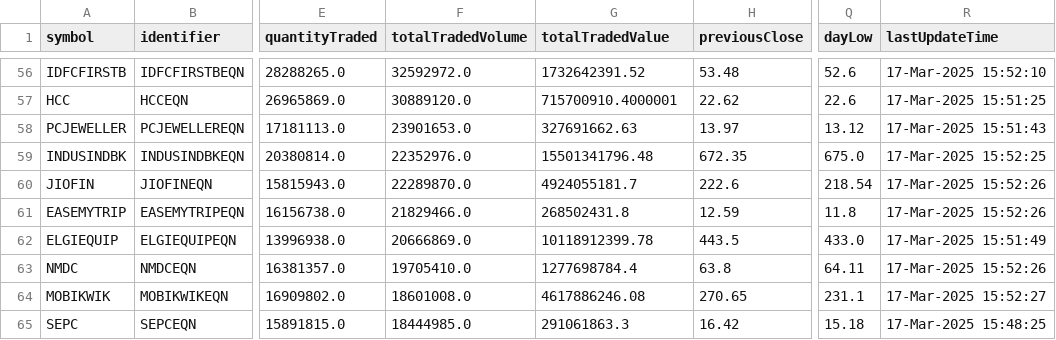
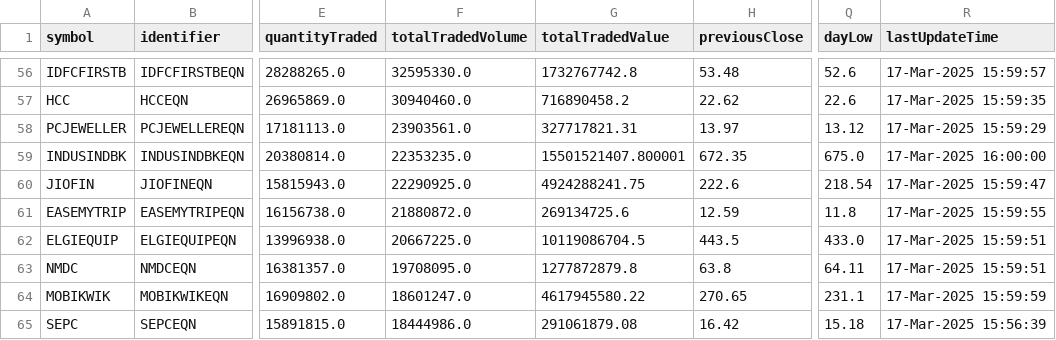
Before and after one commit to sambaths/indices-data, a CSV file: data/active_stocks_with_reasons.csv, drawn as a sheet; only a part is shown, gaps mark what is left out; the diff covers the shown part only; the diff names each change by its address in the sheet, - before the commit and + after, or states it on an @@ line.

```diff
--- a/data/active_stocks_with_reasons.csv
+++ b/data/active_stocks_with_reasons.csv
-F56 (totalTradedVolume): 32592972.0
+F56 (totalTradedVolume): 32595330.0
-G56 (totalTradedValue): 1732642391.52
+G56 (totalTradedValue): 1732767742.8
-R56 (lastUpdateTime): 17-Mar-2025 15:52:10
+R56 (lastUpdateTime): 17-Mar-2025 15:59:57
-F57 (totalTradedVolume): 30889120.0
+F57 (totalTradedVolume): 30940460.0
-G57 (totalTradedValue): 715700910.4000001
+G57 (totalTradedValue): 716890458.2
-R57 (lastUpdateTime): 17-Mar-2025 15:51:25
+R57 (lastUpdateTime): 17-Mar-2025 15:59:35
-F58 (totalTradedVolume): 23901653.0
+F58 (totalTradedVolume): 23903561.0
-G58 (totalTradedValue): 327691662.63
+G58 (totalTradedValue): 327717821.31
-R58 (lastUpdateTime): 17-Mar-2025 15:51:43
+R58 (lastUpdateTime): 17-Mar-2025 15:59:29
-F59 (totalTradedVolume): 22352976.0
+F59 (totalTradedVolume): 22353235.0
-G59 (totalTradedValue): 15501341796.48
+G59 (totalTradedValue): 15501521407.800001
-R59 (lastUpdateTime): 17-Mar-2025 15:52:25
+R59 (lastUpdateTime): 17-Mar-2025 16:00:00
-F60 (totalTradedVolume): 22289870.0
+F60 (totalTradedVolume): 22290925.0
-G60 (totalTradedValue): 4924055181.7
+G60 (totalTradedValue): 4924288241.75
-R60 (lastUpdateTime): 17-Mar-2025 15:52:26
+R60 (lastUpdateTime): 17-Mar-2025 15:59:47
-F61 (totalTradedVolume): 21829466.0
+F61 (totalTradedVolume): 21880872.0
-G61 (totalTradedValue): 268502431.8
+G61 (totalTradedValue): 269134725.6
-R61 (lastUpdateTime): 17-Mar-2025 15:52:26
+R61 (lastUpdateTime): 17-Mar-2025 15:59:55
-F62 (totalTradedVolume): 20666869.0
+F62 (totalTradedVolume): 20667225.0
-G62 (totalTradedValue): 10118912399.78
+G62 (totalTradedValue): 10119086704.5
-R62 (lastUpdateTime): 17-Mar-2025 15:51:49
+R62 (lastUpdateTime): 17-Mar-2025 15:59:51
-F63 (totalTradedVolume): 19705410.0
+F63 (totalTradedVolume): 19708095.0
-G63 (totalTradedValue): 1277698784.4
+G63 (totalTradedValue): 1277872879.8
-R63 (lastUpdateTime): 17-Mar-2025 15:52:26
+R63 (lastUpdateTime): 17-Mar-2025 15:59:51
-F64 (totalTradedVolume): 18601008.0
+F64 (totalTradedVolume): 18601247.0
-G64 (totalTradedValue): 4617886246.08
+G64 (totalTradedValue): 4617945580.22
-R64 (lastUpdateTime): 17-Mar-2025 15:52:27
+R64 (lastUpdateTime): 17-Mar-2025 15:59:59
-F65 (totalTradedVolume): 18444985.0
+F65 (totalTradedVolume): 18444986.0
-G65 (totalTradedValue): 291061863.3
+G65 (totalTradedValue): 291061879.08
-R65 (lastUpdateTime): 17-Mar-2025 15:48:25
+R65 (lastUpdateTime): 17-Mar-2025 15:56:39
```
Also changed, not shown: 138 edited cells elsewhere in this file.
